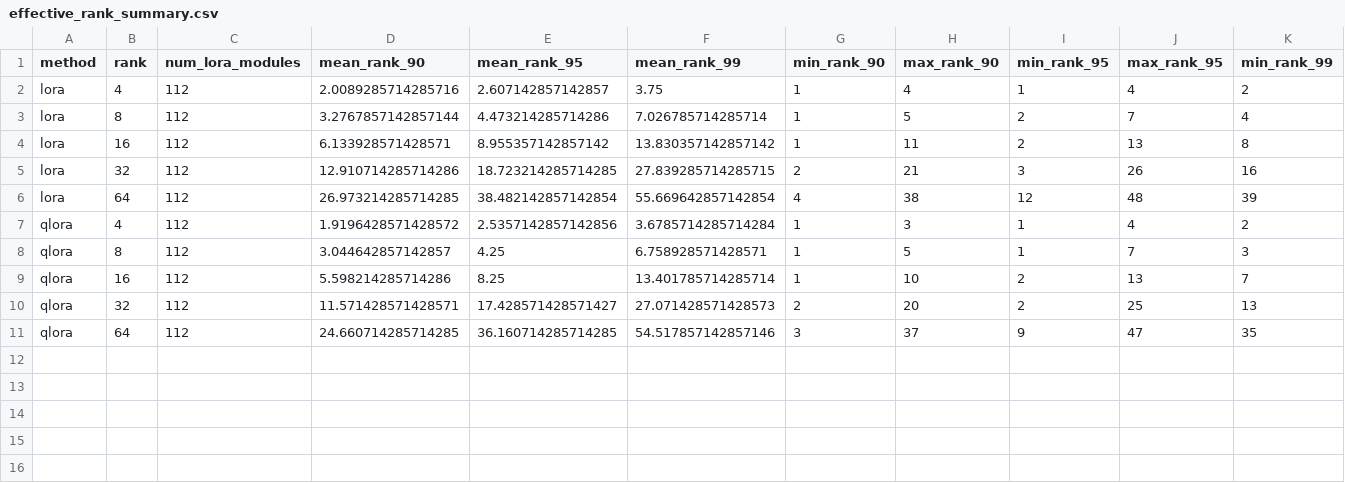
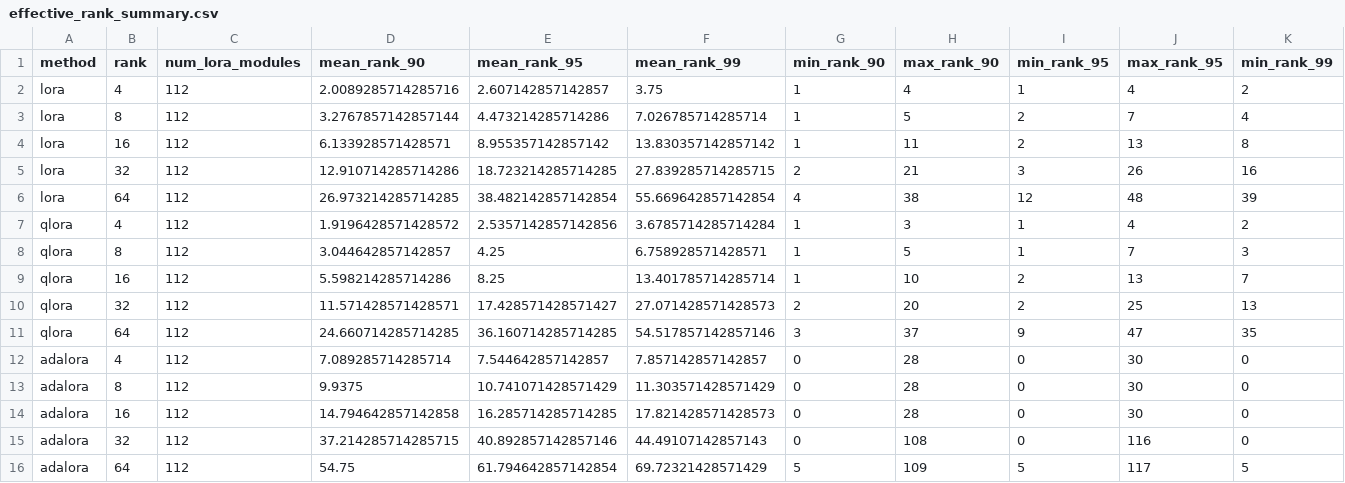
Before and after one commit to 1940315068/LoRA, a CSV file: src/outputs/qwen3_1p7b/effective_rank_summary.csv, drawn as a sheet; only a part is shown; rows hold the shown columns only; the diff names each change by its address in the sheet, - before the commit and + after, or states it on an @@ line.

Commit message:
effective_rank_summary_adalora

```diff
--- a/src/outputs/qwen3_1p7b/effective_rank_summary.csv
+++ b/src/outputs/qwen3_1p7b/effective_rank_summary.csv
+row 12: adalora | 4 | 112 | 7.089285714285714 | 7.544642857142857 | 7.857142857142857 | 0 | 28 | 0 | 30 | 0
+row 13: adalora | 8 | 112 | 9.9375 | 10.741071428571429 | 11.303571428571429 | 0 | 28 | 0 | 30 | 0
+row 14: adalora | 16 | 112 | 14.794642857142858 | 16.285714285714285 | 17.821428571428573 | 0 | 28 | 0 | 30 | 0
+row 15: adalora | 32 | 112 | 37.214285714285715 | 40.892857142857146 | 44.49107142857143 | 0 | 108 | 0 | 116 | 0
+row 16: adalora | 64 | 112 | 54.75 | 61.794642857142854 | 69.72321428571429 | 5 | 109 | 5 | 117 | 5
```
Also changed, not shown: 6 other files.
